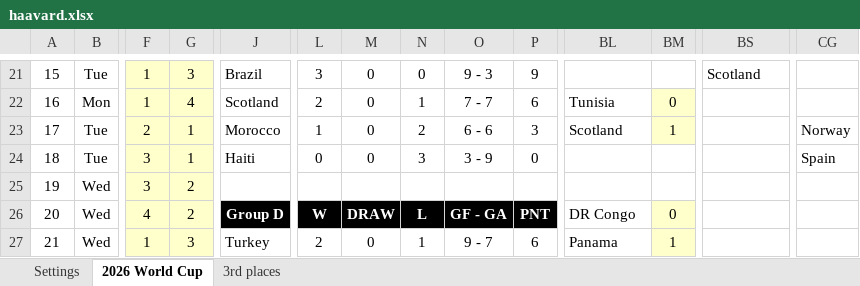
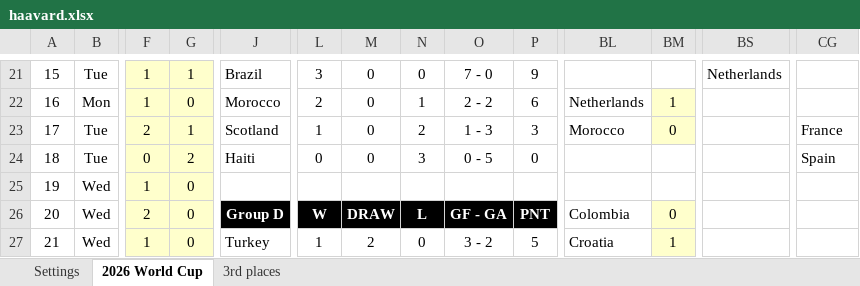
Before and after one commit to goodwinhavard/vm2026-tipping, an Excel workbook: excel_tips/haavard.xlsx, sheet 2026 World Cup, drawn as a sheet; only a part is shown, gaps mark what is left out; values as stored, in another font and other column widths than the file's, no borders; charts and pictures and conditional formats not drawn; the diff covers the shown part only; the diff names each change by its address in the sheet, - before the commit and + after, or states it on an @@ line.

```diff
--- a/excel_tips/haavard.xlsx (sheet 2026 World Cup)
+++ b/excel_tips/haavard.xlsx (sheet 2026 World Cup)
-G21: 3
+G21: 1
-O21: 9 - 3
+O21: 7 - 0
-BS21: Scotland
+BS21: Netherlands
-G22: 4
+G22: 0
-J22: Scotland
+J22: Morocco
-O22: 7 - 7
+O22: 2 - 2
-BL22: Tunisia
+BL22: Netherlands
-BM22: 0
+BM22: 1
-J23: Morocco
+J23: Scotland
-O23: 6 - 6
+O23: 1 - 3
-BL23: Scotland
+BL23: Morocco
-BM23: 1
+BM23: 0
-CG23: Norway
+CG23: France
-F24: 3
+F24: 0
-G24: 1
+G24: 2
-O24: 3 - 9
+O24: 0 - 5
-F25: 3
+F25: 1
-G25:G26: 2
+G25:G26: 0
-F26: 4
+F26: 2
-BL26: DR Congo
+BL26: Colombia
-G27: 3
+G27: 0
-L27: 2
+L27: 1
-M27: 0
+M27: 2
-N27: 1
+N27: 0
-O27: 9 - 7
+O27: 3 - 2
-P27: 6
+P27: 5
-BL27: Panama
+BL27: Croatia
```
Also changed, not shown: 6 added rows, 6 removed rows, 318 edited cells, cell formats and merged cells elsewhere in this sheet, sheet 3rd places, formulas that keep their value, 3 other files.
